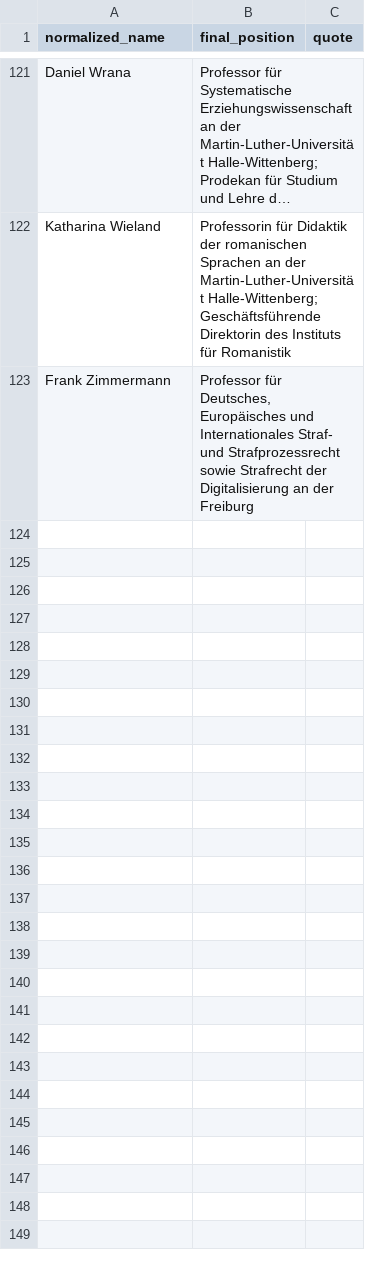
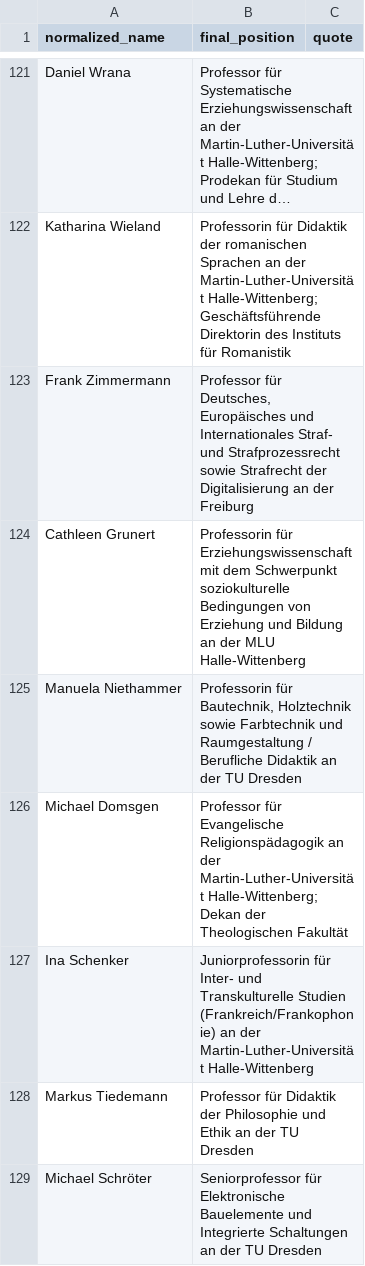
Before and after one commit to SimonSkade1/PauseAI-Germany-Website, a CSV file: scripts/signatories_websearch_checked_cleaned.csv, drawn as a sheet; only a part is shown, gaps mark what is left out; long unchanged cells end in …; the diff names each change by its address in the sheet, - before the commit and + after, or states it on an @@ line.

Commit message:
6 more profs

```diff
--- a/scripts/signatories_websearch_checked_cleaned.csv
+++ b/scripts/signatories_websearch_checked_cleaned.csv
+row 124: Cathleen Grunert | Professorin für Erziehungswissenschaft mit dem Schwerpunkt soziokulturelle Bedingungen von Erziehung und Bildung an der MLU Halle-Wittenberg
+row 125: Manuela Niethammer | Professorin für Bautechnik, Holztechnik sowie Farbtechnik und Raumgestaltung / Berufliche Didaktik an der TU Dresden
+row 126: Michael Domsgen | Professor für Evangelische Religionspädagogik an der Martin-Luther-Universität Halle-Wittenberg; Dekan der Theologischen Fakultät
+row 127: Ina Schenker | Juniorprofessorin für Inter- und Transkulturelle Studien (Frankreich/Frankophonie) an der Martin-Luther-Universität Halle-Wittenberg
+row 128: Markus Tiedemann | Professor für Didaktik der Philosophie und Ethik an der TU Dresden
+row 129: Michael Schröter | Seniorprofessor für Elektronische Bauelemente und Integrierte Schaltungen an der TU Dresden
```
